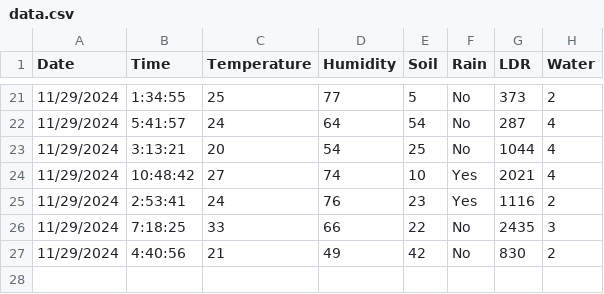
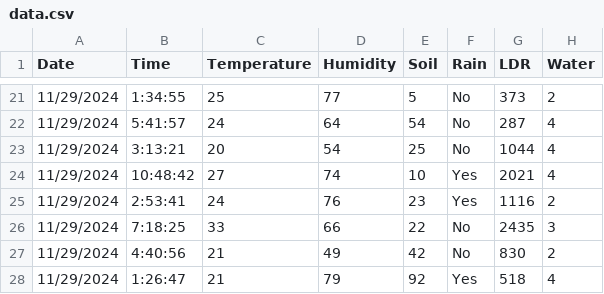
Before and after one commit to NCasgar/SPMB, a CSV file: data.csv, drawn as a sheet; only a part is shown, gaps mark what is left out; the diff names each change by its address in the sheet, - before the commit and + after, or states it on an @@ line.

Commit message:
log

```diff
--- a/data.csv
+++ b/data.csv
+row 28: 11/29/2024 | 1:26:47 | 21 | 79 | 92 | Yes | 518 | 4
```
